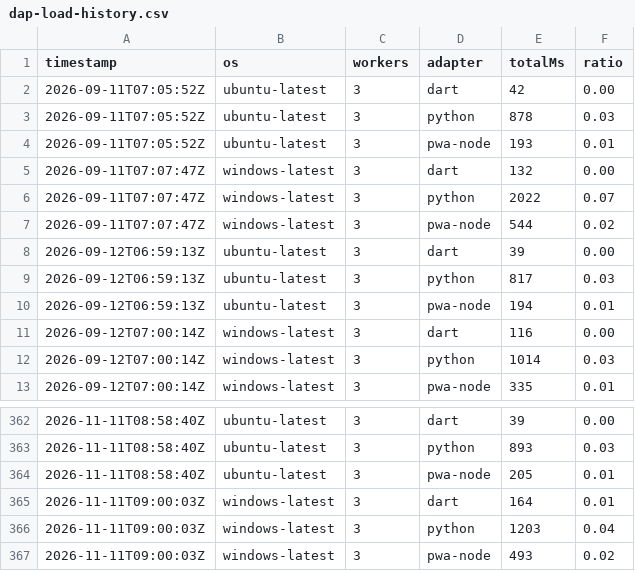
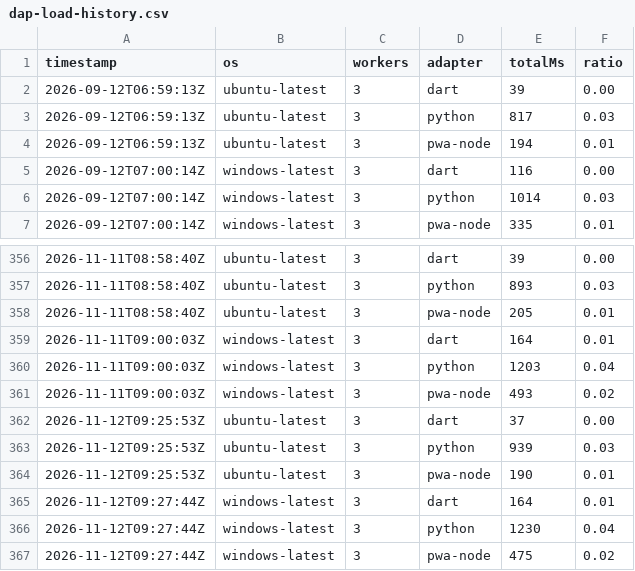
Before and after one commit to daffaar01/YOUNZCODE, a CSV file: .ci/dap-load-history.csv, drawn as a sheet; only a part is shown, gaps mark what is left out.

```diff
--- a/.ci/dap-load-history.csv
+++ b/.ci/dap-load-history.csv
@@ -1,8 +1,2 @@
 timestamp,os,workers,adapter,totalMs,ratio
-2026-09-11T07:05:52Z,ubuntu-latest,3,dart,42,0.00
-2026-09-11T07:05:52Z,ubuntu-latest,3,python,878,0.03
-2026-09-11T07:05:52Z,ubuntu-latest,3,pwa-node,193,0.01
-2026-09-11T07:07:47Z,windows-latest,3,dart,132,0.00
-2026-09-11T07:07:47Z,windows-latest,3,python,2022,0.07
-2026-09-11T07:07:47Z,windows-latest,3,pwa-node,544,0.02
 2026-09-12T06:59:13Z,ubuntu-latest,3,dart,39,0.00
@@ -367 +361,7 @@ timestamp,os,workers,adapter,totalMs,ratio
 2026-11-11T09:00:03Z,windows-latest,3,pwa-node,493,0.02
+2026-11-12T09:25:53Z,ubuntu-latest,3,dart,37,0.00
+2026-11-12T09:25:53Z,ubuntu-latest,3,python,939,0.03
+2026-11-12T09:25:53Z,ubuntu-latest,3,pwa-node,190,0.01
+2026-11-12T09:27:44Z,windows-latest,3,dart,164,0.01
+2026-11-12T09:27:44Z,windows-latest,3,python,1230,0.04
+2026-11-12T09:27:44Z,windows-latest,3,pwa-node,475,0.02
```
